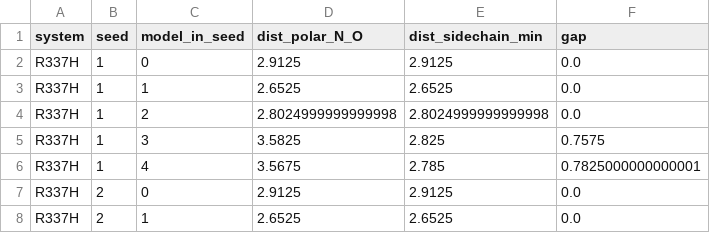
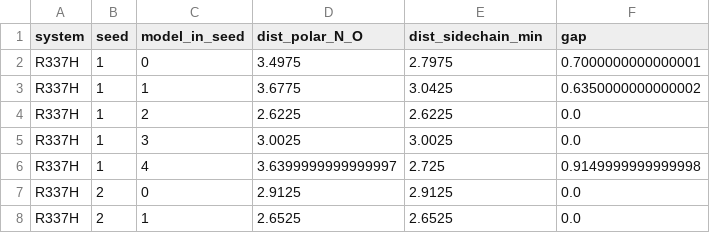
Before and after one commit to Guilherme-Vismeck/R337H-TP53-AlphaFold3, a CSV file: results/tables/key_interaction_per_model.csv, drawn as a sheet; only a part is shown.

```diff
--- a/results/tables/key_interaction_per_model.csv
+++ b/results/tables/key_interaction_per_model.csv
@@ -1,7 +1,7 @@
 system,seed,model_in_seed,dist_polar_N_O,dist_sidechain_min,gap
-R337H,1,0,2.9125,2.9125,0.0
-R337H,1,1,2.6525,2.6525,0.0
-R337H,1,2,2.8024999999999998,2.8024999999999998,0.0
-R337H,1,3,3.5825,2.825,0.7575
-R337H,1,4,3.5675,2.785,0.7825000000000001
+R337H,1,0,3.4975,2.7975,0.7000000000000001
+R337H,1,1,3.6775,3.0425,0.6350000000000002
+R337H,1,2,2.6225,2.6225,0.0
+R337H,1,3,3.0025,3.0025,0.0
+R337H,1,4,3.6399999999999997,2.725,0.9149999999999998
 R337H,2,0,2.9125,2.9125,0.0
```
Also changed, not shown: results/tables/interface_contacts.csv, results/tables/key_interaction_per_seed.csv, 5 other files.
